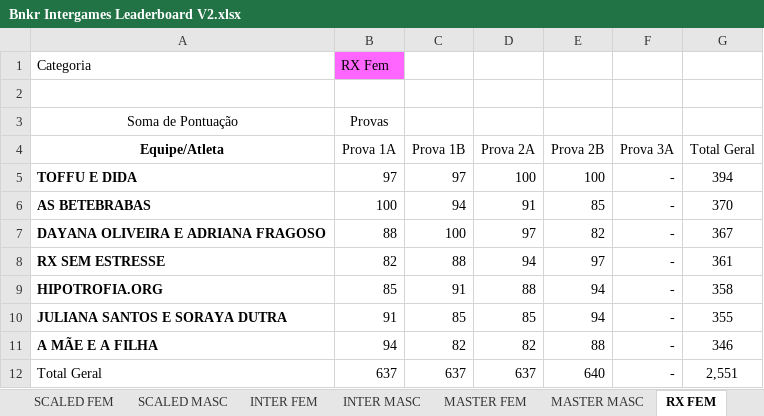
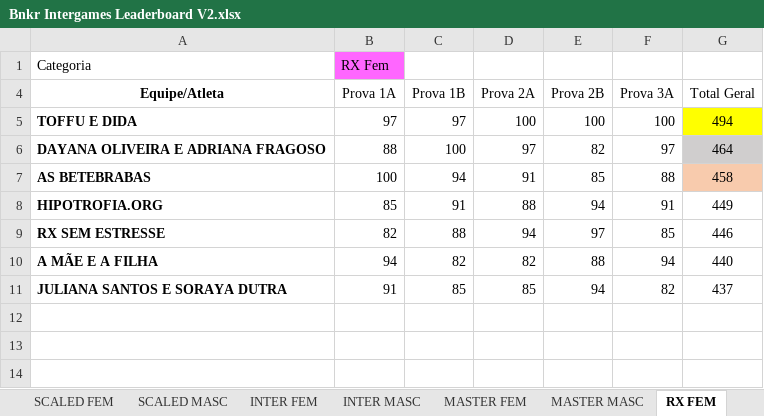
Before and after one commit to urquizajr/bunkergames, an Excel workbook: Bnkr Intergames Leaderboard V2.xlsx, sheet RX FEM, drawn as a sheet; values as stored, in another font and other column widths than the file's, no borders; charts and pictures not drawn; removed rows and columns are numbered as before the commit, all else as after; the diff names each change by its address in the sheet, - before the commit and + after, or states it on an @@ line.

```diff
--- a/Bnkr Intergames Leaderboard V2.xlsx (sheet RX FEM)
+++ b/Bnkr Intergames Leaderboard V2.xlsx (sheet RX FEM)
-row 2: (empty)
@@ row 3 hidden: Soma de Pontuação | Provas @@
-F5 (Prova 3A): -
+F5 (Prova 3A): 100
-G5 (Total Geral): 394
+G5 (Total Geral): 494
-G5 fill: none
+G5 fill: #FFFF00
-row 6: AS BETEBRABAS | 100 | 94 | 91 | 85 | - | 370
-F6 (Prova 3A): -
+F6 (Prova 3A): 97
-G6 (Total Geral): 367
+G6 (Total Geral): 464
-G6 fill: none
+G6 fill: #D0CECE
-row 8: RX SEM ESTRESSE | 82 | 88 | 94 | 97 | - | 361
+row 7: AS BETEBRABAS | 100 | 94 | 91 | 85 | 88 | 458
-F8 (Prova 3A): -
+F8 (Prova 3A): 91
-G8 (Total Geral): 358
+G8 (Total Geral): 449
-row 10: JULIANA SANTOS E SORAYA DUTRA | 91 | 85 | 85 | 94 | - | 355
+row 9: RX SEM ESTRESSE | 82 | 88 | 94 | 97 | 85 | 446
-F10 (Prova 3A): -
+F10 (Prova 3A): 94
-G10 (Total Geral): 346
+G10 (Total Geral): 440
-row 12: Total Geral | 637 | 637 | 637 | 640 | - | 2,551
+row 11: JULIANA SANTOS E SORAYA DUTRA | 91 | 85 | 85 | 94 | 82 | 437
```
Also changed, not shown: sheet Base de Dados, sheet SCALED FEM, sheet RX MASC, sheet INTER MASC, sheet SCALED MASC, sheet INTER FEM, 2 more sheets, other sheet tabs, hidden cells, charts or pictures.
